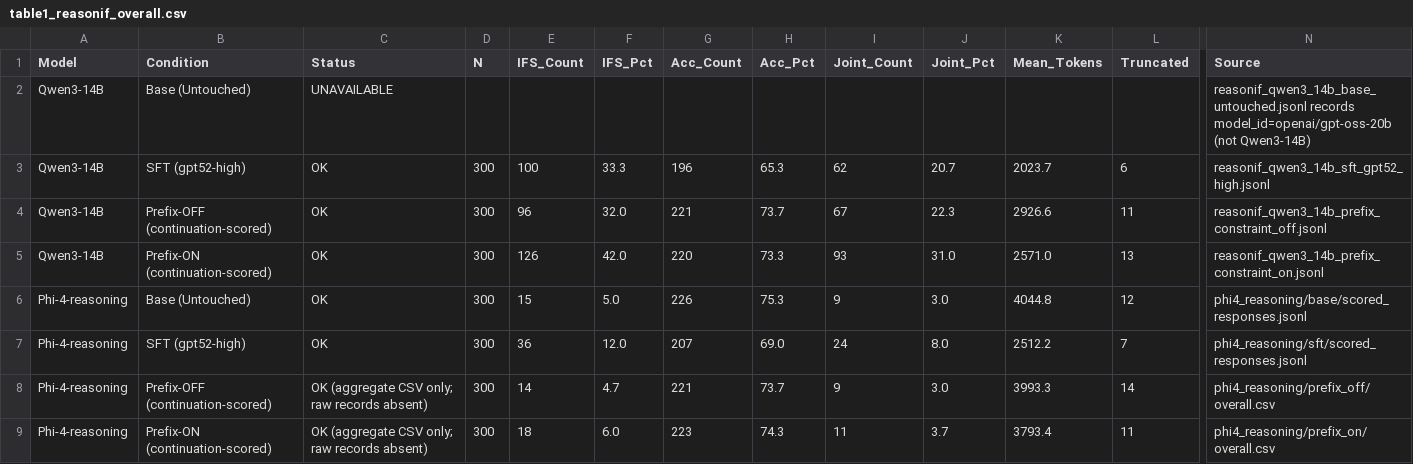
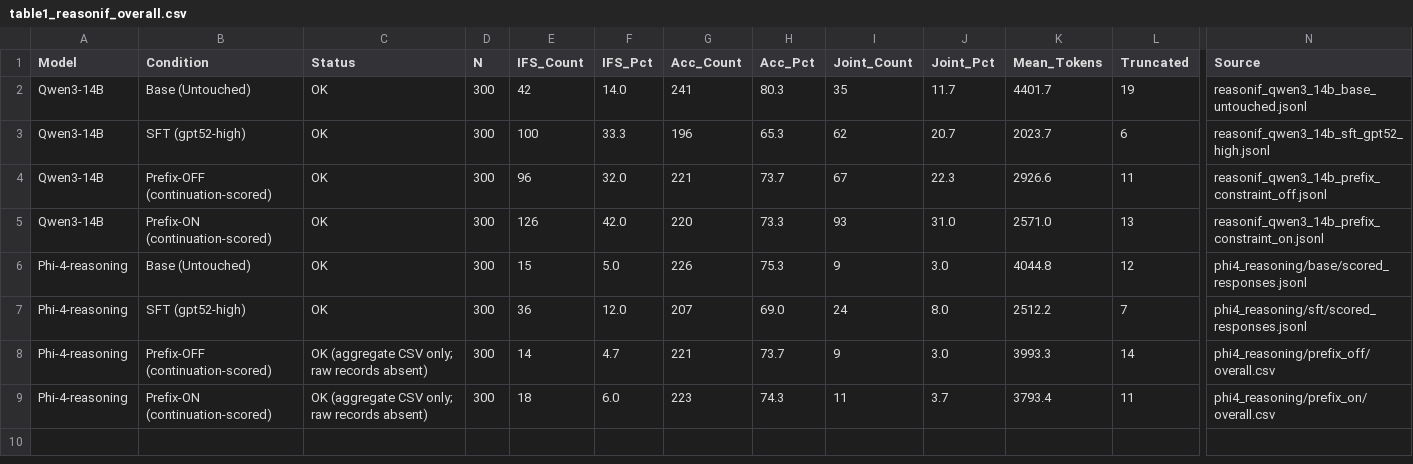
Before and after one commit to Kyleliu7/Benign_CoT_Control, a CSV file: results/summary_tables/table1_reasonif_overall.csv, drawn as a sheet; only a part is shown, gaps mark what is left out; removed rows and columns are numbered as before the commit, all else as after; rows hold the shown columns only; the diff names each change by its address in the sheet, - before the commit and + after, or states it on an @@ line.

```diff
--- a/results/summary_tables/table1_reasonif_overall.csv
+++ b/results/summary_tables/table1_reasonif_overall.csv
-row 2: Qwen3-14B | Base (Untouched) | UNAVAILABLE |  |  |  |  |  |  |  |  |  | reasonif_qwen3_14b_base_untouched.jsonl records model_id=openai/gpt-oss-20b (not Qwen3-14B)
+row 2: Qwen3-14B | Base (Untouched) | OK | 300 | 42 | 14.0 | 241 | 80.3 | 35 | 11.7 | 4401.7 | 19 | reasonif_qwen3_14b_base_untouched.jsonl
```
Also changed, not shown: reproducible_figures/figure2_reasonif_source.csv, results/summary_tables/table2_haskins_standalone.csv, 17 other files.
